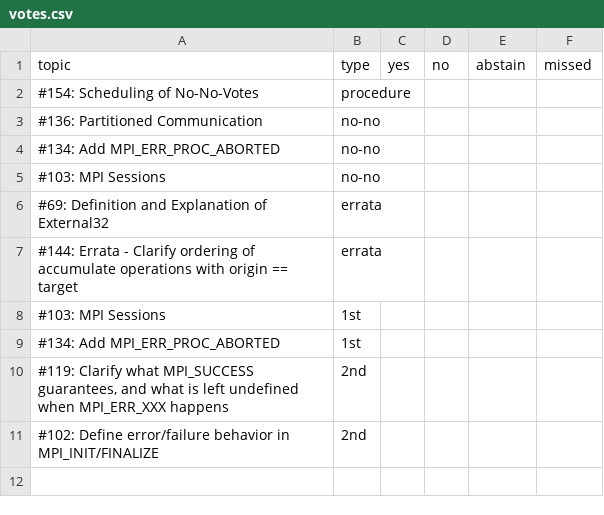
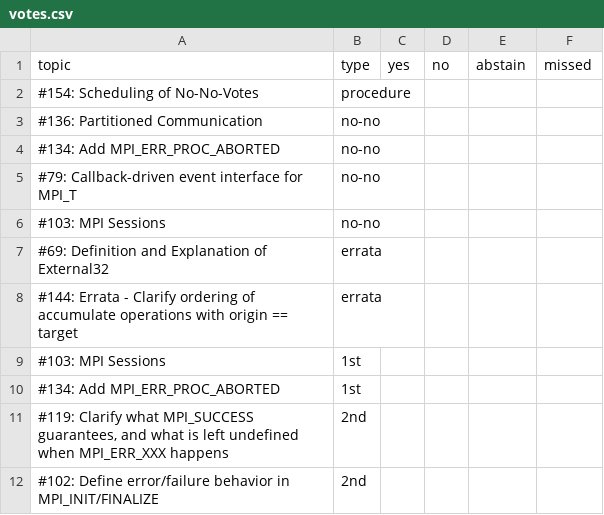
Before and after one commit to mpi-forum/mpi-forum.github.io, a CSV file: _data/meetings/2019/09/votes.csv, drawn as a sheet.

Commit message:
Add 2019-09 no-no

```diff
--- a/_data/meetings/2019/09/votes.csv
+++ b/_data/meetings/2019/09/votes.csv
@@ -4,2 +4,3 @@ topic,type,yes,no,abstain,missed
 "#134: Add MPI_ERR_PROC_ABORTED",no-no
+"#79: Callback-driven event interface for MPI_T",no-no
 "#103: MPI Sessions",no-no
```
